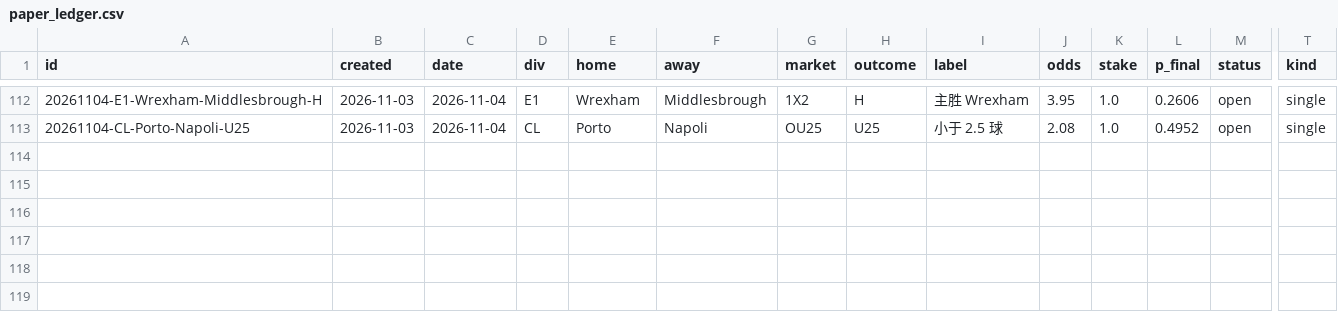
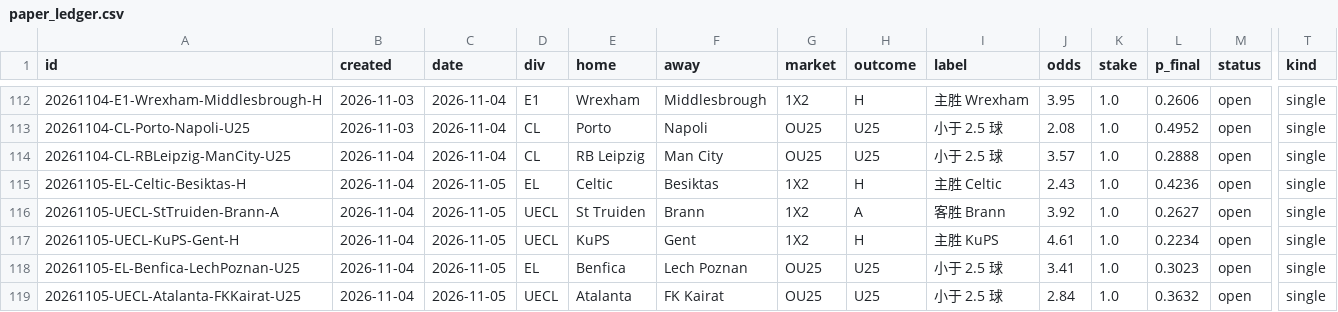
Before and after one commit to PingdaShen/tipico-analysis-bot, a CSV file: bets/paper_ledger.csv, drawn as a sheet; only a part is shown, gaps mark what is left out; rows hold the shown columns only; the diff names each change by its address in the sheet, - before the commit and + after, or states it on an @@ line.

```diff
--- a/bets/paper_ledger.csv
+++ b/bets/paper_ledger.csv
+row 114: 20261104-CL-RBLeipzig-ManCity-U25 | 2026-11-04 | 2026-11-04 | CL | RB Leipzig | Man City | OU25 | U25 | 小于 2.5 球 | 3.57 | 1.0 | 0.2888 | open | single
+row 115: 20261105-EL-Celtic-Besiktas-H | 2026-11-04 | 2026-11-05 | EL | Celtic | Besiktas | 1X2 | H | 主胜 Celtic | 2.43 | 1.0 | 0.4236 | open | single
+row 116: 20261105-UECL-StTruiden-Brann-A | 2026-11-04 | 2026-11-05 | UECL | St Truiden | Brann | 1X2 | A | 客胜 Brann | 3.92 | 1.0 | 0.2627 | open | single
+row 117: 20261105-UECL-KuPS-Gent-H | 2026-11-04 | 2026-11-05 | UECL | KuPS | Gent | 1X2 | H | 主胜 KuPS | 4.61 | 1.0 | 0.2234 | open | single
+row 118: 20261105-EL-Benfica-LechPoznan-U25 | 2026-11-04 | 2026-11-05 | EL | Benfica | Lech Poznan | OU25 | U25 | 小于 2.5 球 | 3.41 | 1.0 | 0.3023 | open | single
+row 119: 20261105-UECL-Atalanta-FKKairat-U25 | 2026-11-04 | 2026-11-05 | UECL | Atalanta | FK Kairat | OU25 | U25 | 小于 2.5 球 | 2.84 | 1.0 | 0.3632 | open | single
```
Also changed, not shown: 4 other files.
